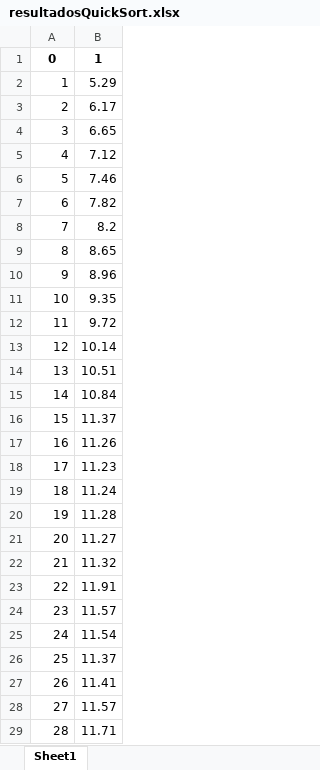
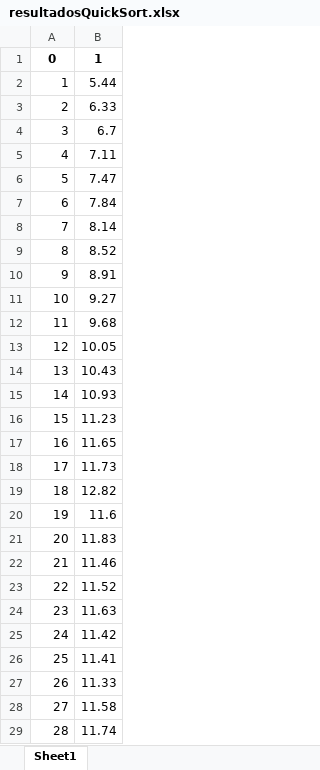
Before and after one commit to jo-67/Tarea2, an Excel workbook: resultadosQuickSort.xlsx, sheet Sheet1, drawn as a sheet; only a part is shown; values as stored, in another font and other column widths than the file's, no borders; the diff covers the shown part only; the diff names each change by its address in the sheet, - before the commit and + after, or states it on an @@ line.

```diff
--- a/resultadosQuickSort.xlsx (sheet Sheet1)
+++ b/resultadosQuickSort.xlsx (sheet Sheet1)
-B2: 5.29
+B2: 5.44
-B3: 6.17
+B3: 6.33
-B4: 6.65
+B4: 6.7
-B5: 7.12
+B5: 7.11
-B6: 7.46
+B6: 7.47
-B7: 7.82
+B7: 7.84
-B8: 8.2
+B8: 8.14
-B9: 8.65
+B9: 8.52
-B10: 8.96
+B10: 8.91
-B11: 9.35
+B11: 9.27
-B12: 9.72
+B12: 9.68
-B13: 10.14
+B13: 10.05
-B14: 10.51
+B14: 10.43
-B15: 10.84
+B15: 10.93
-B16: 11.37
+B16: 11.23
-B17: 11.26
+B17: 11.65
-B18: 11.23
+B18: 11.73
-B19: 11.24
+B19: 12.82
-B20: 11.28
+B20: 11.6
-B21: 11.27
+B21: 11.83
-B22: 11.32
+B22: 11.46
-B23: 11.91
+B23: 11.52
-B24: 11.57
+B24: 11.63
-B25: 11.54
+B25: 11.42
-B26: 11.37
+B26: 11.41
-B27: 11.41
+B27: 11.33
-B28: 11.57
+B28: 11.58
-B29: 11.71
+B29: 11.74
```
Also changed, not shown: 36 edited cells elsewhere in this sheet, resultadosRadixSort.xlsx, 1 other file.
